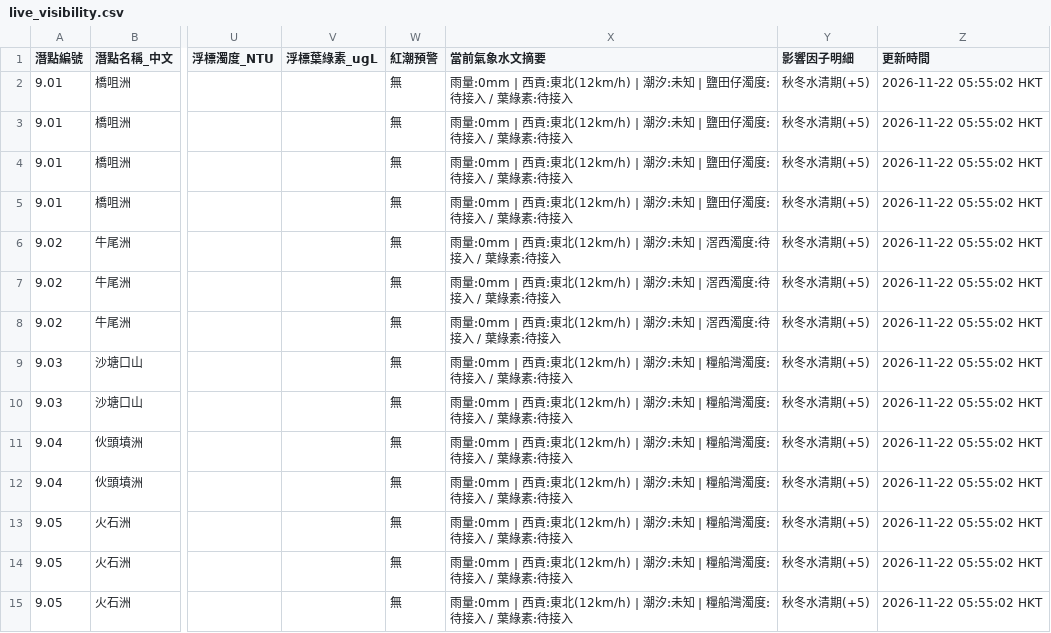
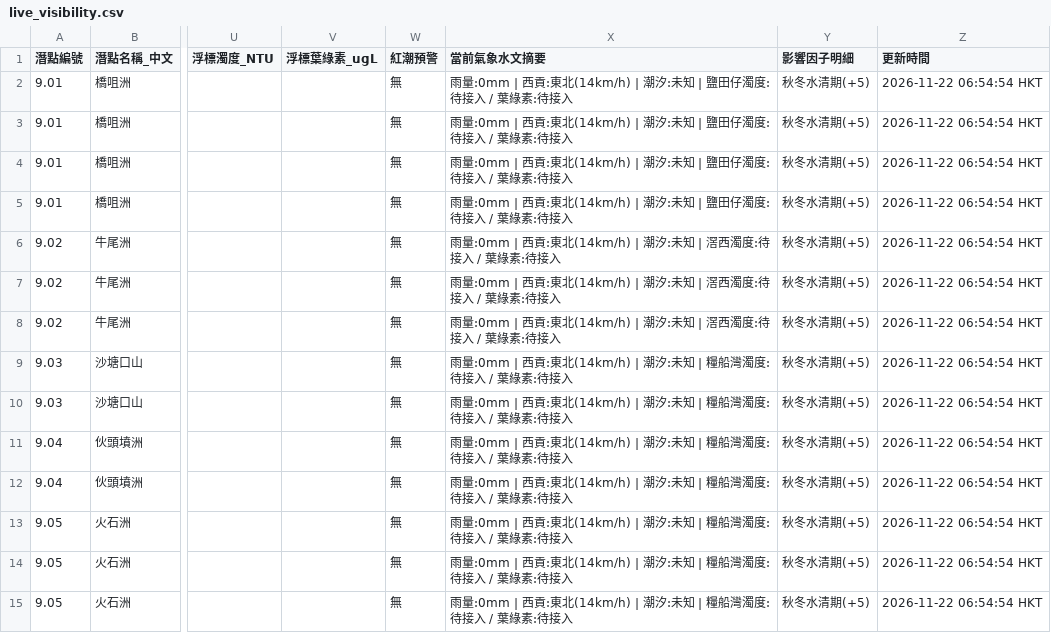
Before and after one commit to chanswc-sys/hk-56-divesites-live, a CSV file: live_visibility.csv, drawn as a sheet; only a part is shown, gaps mark what is left out; the diff covers the shown part only; the diff names each change by its address in the sheet, - before the commit and + after, or states it on an @@ line.

```diff
--- a/live_visibility.csv
+++ b/live_visibility.csv
-X2:X5 (當前氣象水文摘要): …貢:東北(12km/h) | 潮汐:…
+X2:X5 (當前氣象水文摘要): …貢:東北(14km/h) | 潮汐:…
-Z2:Z15 (更新時間): 2026-11-22 05:55:02 HKT
+Z2:Z15 (更新時間): 2026-11-22 06:54:54 HKT
-X6:X8 (當前氣象水文摘要): …貢:東北(12km/h) | 潮汐:…
+X6:X8 (當前氣象水文摘要): …貢:東北(14km/h) | 潮汐:…
-X9:X15 (當前氣象水文摘要): …貢:東北(12km/h) | 潮汐:…
+X9:X15 (當前氣象水文摘要): …貢:東北(14km/h) | 潮汐:…
```
Also changed, not shown: 90 edited cells elsewhere in this file, 1 other file.
